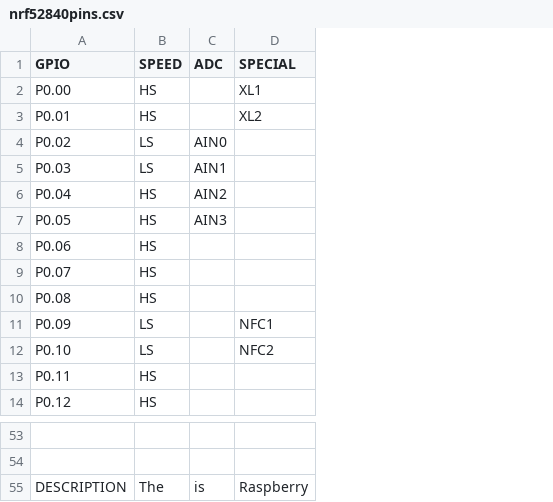
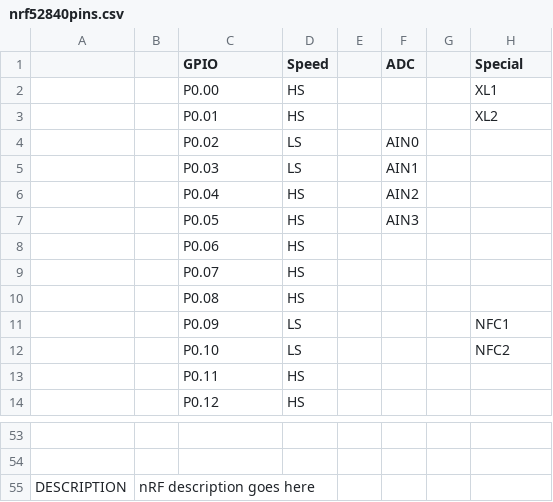
Before and after one commit to adafruit/PrettyPins, a CSV file: nrf52840pins.csv, drawn as a sheet; only a part is shown, gaps mark what is left out; addresses are those after the commit; the diff names each change by its address in the sheet, - before the commit and + after, or states it on an @@ line.

Commit message:
Add Speed & Special muxes to parser.py, jiggle nrf pins CSV (extra commas) for nice color range

```diff
--- a/nrf52840pins.csv
+++ b/nrf52840pins.csv
+column A, row 55: DESCRIPTION
+column B, row 55: nRF description goes here
+column E, empty
+column G, empty
-D1: SPEED
+D1: Speed
-H1: SPECIAL
+H1: Special
-C55 (GPIO): DESCRIPTION
+C55 (GPIO): (empty)
-D55 (Speed): The
+D55 (Speed): (empty)
-F55 (ADC): is
+F55 (ADC): (empty)
-H55 (Special): Raspberry
+H55 (Special): (empty)
```
Also changed, not shown: 1 other file.
